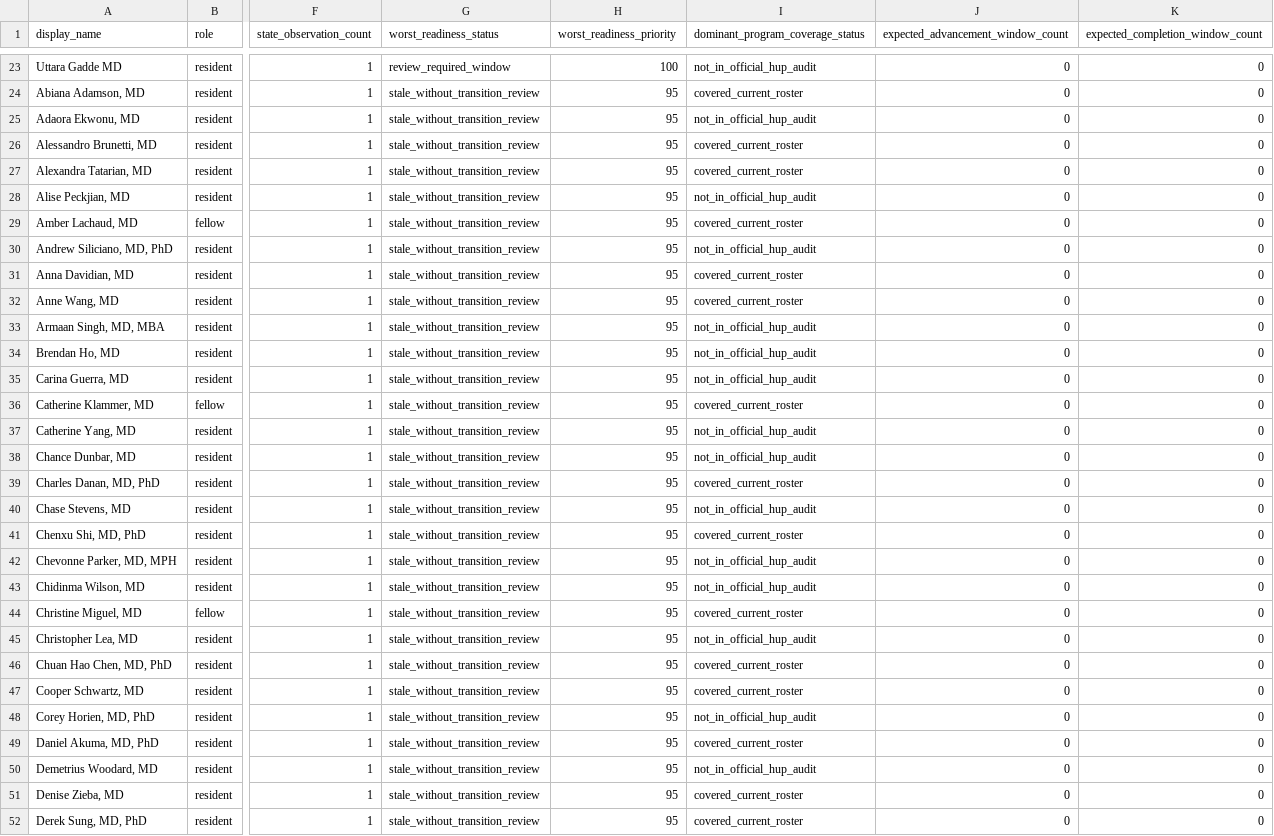
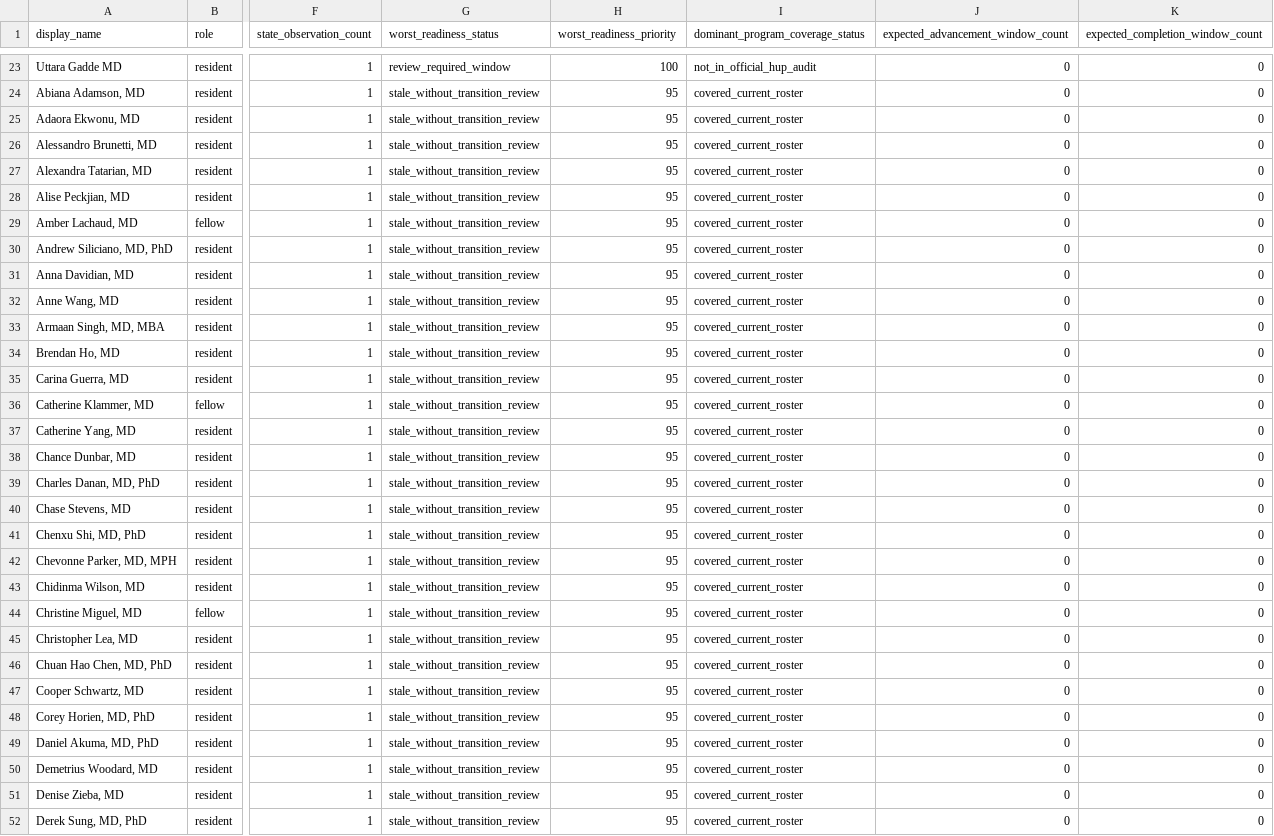
Before and after one commit to Tshah-95/redmank, a CSV file: artifacts/data/person_refresh_expectations.csv, drawn as a sheet; only a part is shown, gaps mark what is left out; the diff covers the shown part only; the diff names each change by its address in the sheet, - before the commit and + after, or states it on an @@ line.

```diff
--- a/artifacts/data/person_refresh_expectations.csv
+++ b/artifacts/data/person_refresh_expectations.csv
-I25 (dominant_program_coverage_status): not_in_official_hup_audit
+I25 (dominant_program_coverage_status): covered_current_roster
-I28 (dominant_program_coverage_status): not_in_official_hup_audit
+I28 (dominant_program_coverage_status): covered_current_roster
-I30 (dominant_program_coverage_status): not_in_official_hup_audit
+I30 (dominant_program_coverage_status): covered_current_roster
-I33:I35 (dominant_program_coverage_status): not_in_official_hup_audit
+I33:I35 (dominant_program_coverage_status): covered_current_roster
-I37:I38 (dominant_program_coverage_status): not_in_official_hup_audit
+I37:I38 (dominant_program_coverage_status): covered_current_roster
-I40 (dominant_program_coverage_status): not_in_official_hup_audit
+I40 (dominant_program_coverage_status): covered_current_roster
-I42:I43 (dominant_program_coverage_status): not_in_official_hup_audit
+I42:I43 (dominant_program_coverage_status): covered_current_roster
-I45 (dominant_program_coverage_status): not_in_official_hup_audit
+I45 (dominant_program_coverage_status): covered_current_roster
-I48 (dominant_program_coverage_status): not_in_official_hup_audit
+I48 (dominant_program_coverage_status): covered_current_roster
-I50 (dominant_program_coverage_status): not_in_official_hup_audit
+I50 (dominant_program_coverage_status): covered_current_roster
```
Also changed, not shown: 38 edited cells elsewhere in this file, artifacts/data/hup_gap_reason_audit.csv, artifacts/data/official_gap_roster_program_resolution.csv, 57 other files.
